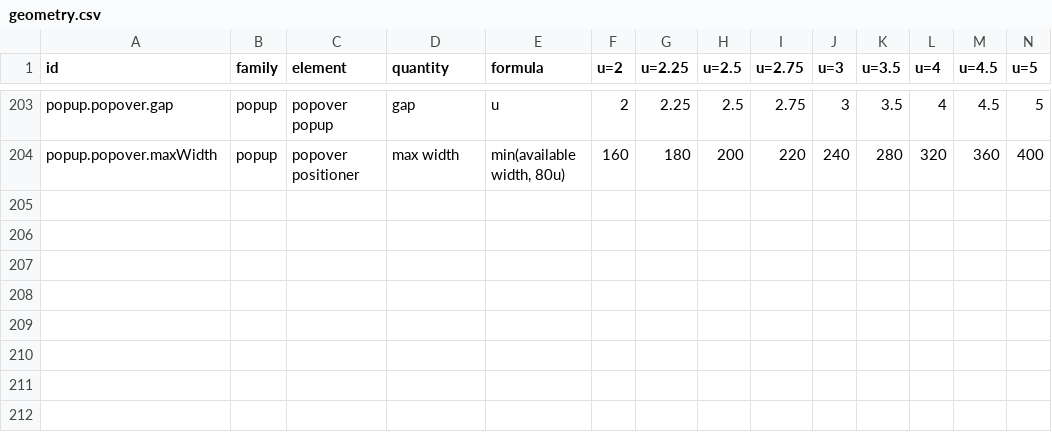
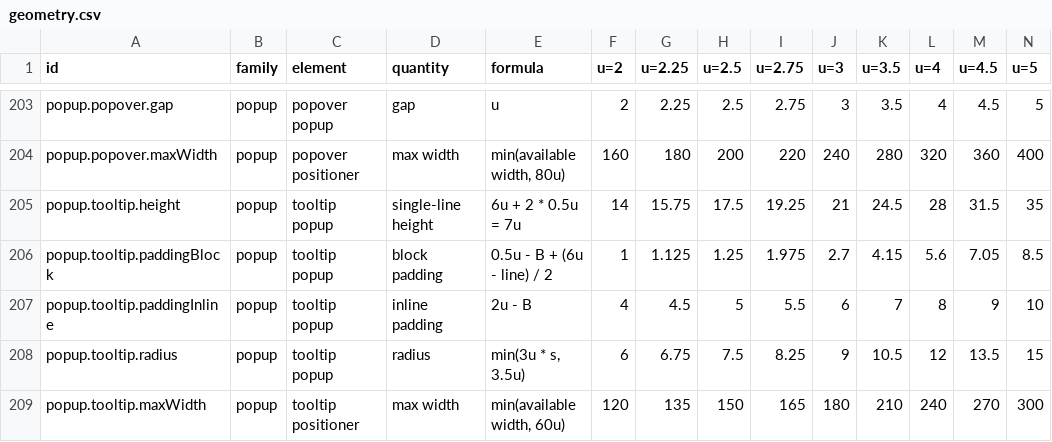
Before and after one commit to kimgranlund/massimo, a CSV file: packages/ui-kit/docs/geometry.csv, drawn as a sheet; only a part is shown, gaps mark what is left out; rows hold the shown columns only; the diff names each change by its address in the sheet, - before the commit and + after, or states it on an @@ line.

```diff
--- a/packages/ui-kit/docs/geometry.csv
+++ b/packages/ui-kit/docs/geometry.csv
+row 205: popup.tooltip.height | popup | tooltip popup | single-line height | 6u + 2 * 0.5u = 7u | 14 | 15.75 | 17.5 | 19.25 | 21 | 24.5 | 28 | 31.5 | 35
+row 206: popup.tooltip.paddingBlock | popup | tooltip popup | block padding | 0.5u - B + (6u - line) / 2 | 1 | 1.125 | 1.25 | 1.975 | 2.7 | 4.15 | 5.6 | 7.05 | 8.5
+row 207: popup.tooltip.paddingInline | popup | tooltip popup | inline padding | 2u - B | 4 | 4.5 | 5 | 5.5 | 6 | 7 | 8 | 9 | 10
+row 208: popup.tooltip.radius | popup | tooltip popup | radius | min(3u * s, 3.5u) | 6 | 6.75 | 7.5 | 8.25 | 9 | 10.5 | 12 | 13.5 | 15
+row 209: popup.tooltip.maxWidth | popup | tooltip positioner | max width | min(available width, 60u) | 120 | 135 | 150 | 165 | 180 | 210 | 240 | 270 | 300
```
Also changed, not shown: 31 other files.
